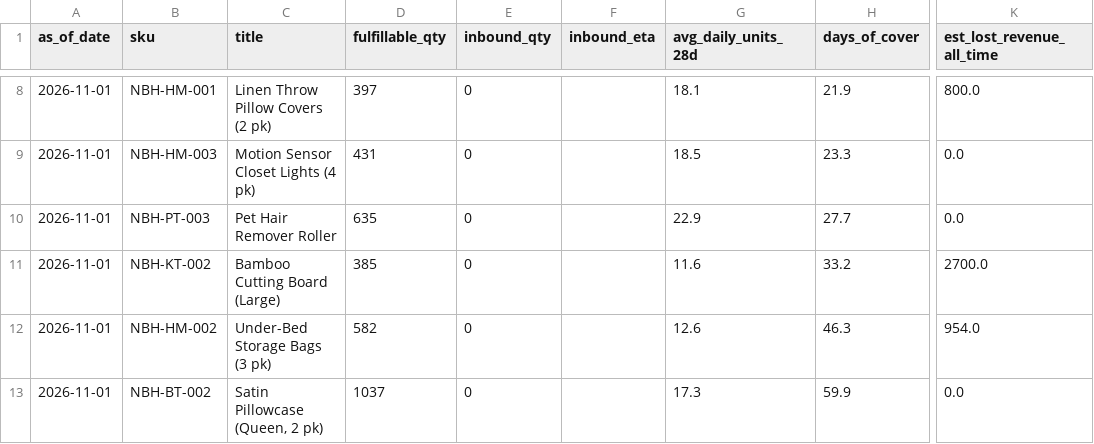
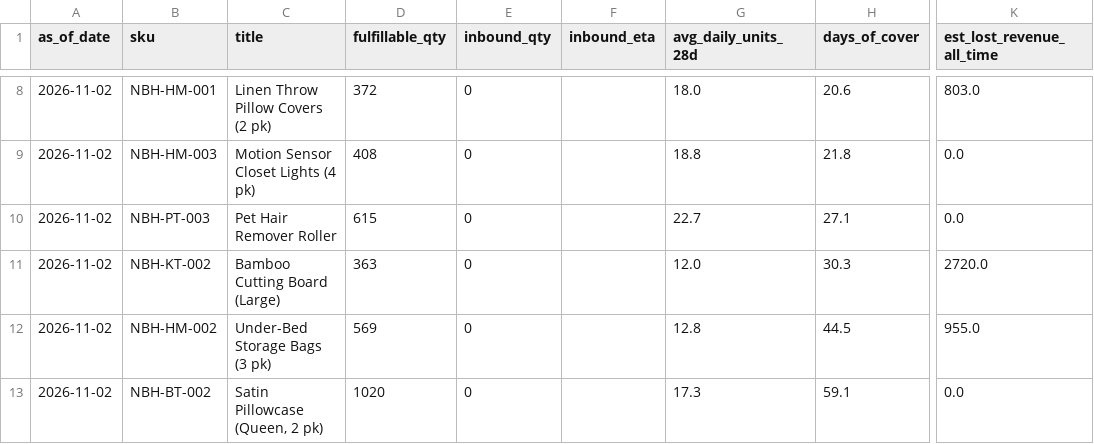
Before and after one commit to Ashleysdata/amazon_seller_analytics, a CSV file: data/marts/mart_inventory_health.csv, drawn as a sheet; only a part is shown, gaps mark what is left out; the diff covers the shown part only; the diff names each change by its address in the sheet, - before the commit and + after, or states it on an @@ line.

```diff
--- a/data/marts/mart_inventory_health.csv
+++ b/data/marts/mart_inventory_health.csv
-A8:A13 (as_of_date): 2026-11-01
+A8:A13 (as_of_date): 2026-11-02
-D8 (fulfillable_qty): 397
+D8 (fulfillable_qty): 372
-G8 (avg_daily_units_28d): 18.1
+G8 (avg_daily_units_28d): 18.0
-H8 (days_of_cover): 21.9
+H8 (days_of_cover): 20.6
-K8 (est_lost_revenue_all_time): 800.0
+K8 (est_lost_revenue_all_time): 803.0
-D9 (fulfillable_qty): 431
+D9 (fulfillable_qty): 408
-G9 (avg_daily_units_28d): 18.5
+G9 (avg_daily_units_28d): 18.8
-H9 (days_of_cover): 23.3
+H9 (days_of_cover): 21.8
-D10 (fulfillable_qty): 635
+D10 (fulfillable_qty): 615
-G10 (avg_daily_units_28d): 22.9
+G10 (avg_daily_units_28d): 22.7
-H10 (days_of_cover): 27.7
+H10 (days_of_cover): 27.1
-D11 (fulfillable_qty): 385
+D11 (fulfillable_qty): 363
-G11 (avg_daily_units_28d): 11.6
+G11 (avg_daily_units_28d): 12.0
-H11 (days_of_cover): 33.2
+H11 (days_of_cover): 30.3
-K11 (est_lost_revenue_all_time): 2700.0
+K11 (est_lost_revenue_all_time): 2720.0
-D12 (fulfillable_qty): 582
+D12 (fulfillable_qty): 569
-G12 (avg_daily_units_28d): 12.6
+G12 (avg_daily_units_28d): 12.8
-H12 (days_of_cover): 46.3
+H12 (days_of_cover): 44.5
-K12 (est_lost_revenue_all_time): 954.0
+K12 (est_lost_revenue_all_time): 955.0
-D13 (fulfillable_qty): 1037
+D13 (fulfillable_qty): 1020
-H13 (days_of_cover): 59.9
+H13 (days_of_cover): 59.1
```
Also changed, not shown: 34 edited cells elsewhere in this file, data/marts/fct_daily_sku.csv, data/marts/mart_campaign_actions.csv, 7 other files.
